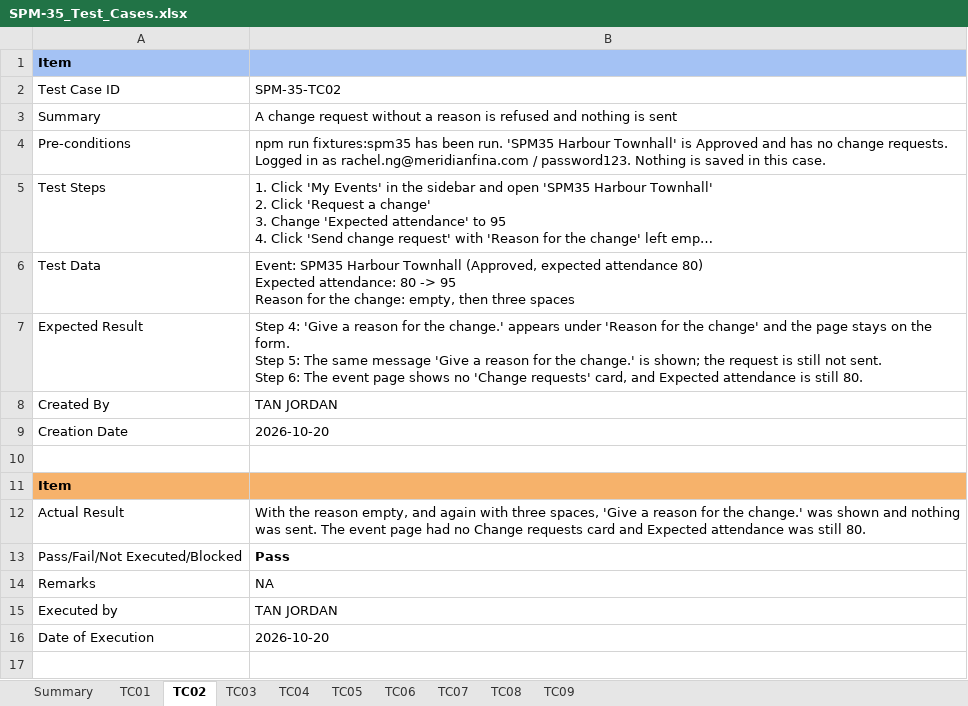
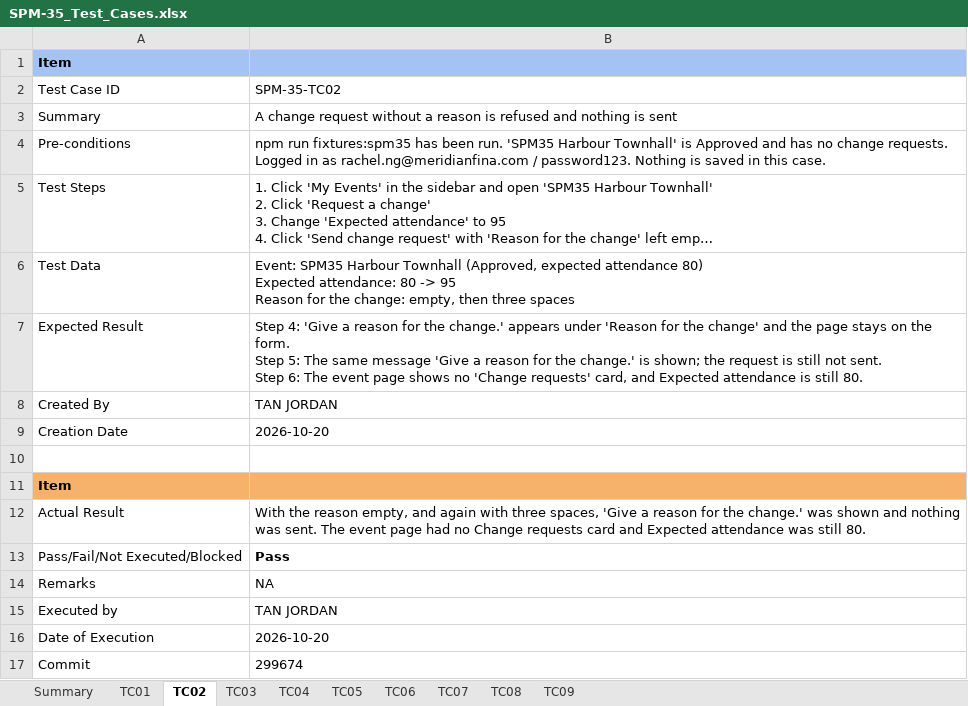
Before and after one commit to kchoongg/IS212, an Excel workbook: docs/test-cases/SPM-35_Test_Cases.xlsx, sheet TC02, drawn as a sheet; long unchanged cells end in …; values as stored, in another font and other column widths than the file's, no borders; the diff names each change by its address in the sheet, - before the commit and + after, or states it on an @@ line.

```diff
--- a/docs/test-cases/SPM-35_Test_Cases.xlsx (sheet TC02)
+++ b/docs/test-cases/SPM-35_Test_Cases.xlsx (sheet TC02)
+row 17: Commit | 299674
```
Also changed, not shown: sheet TC03, sheet TC05, sheet TC09, sheet TC06, sheet TC08, sheet TC04, 2 more sheets.
